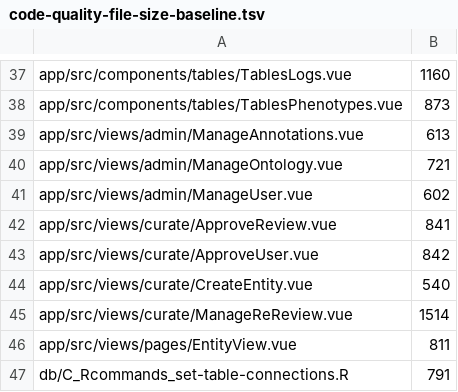
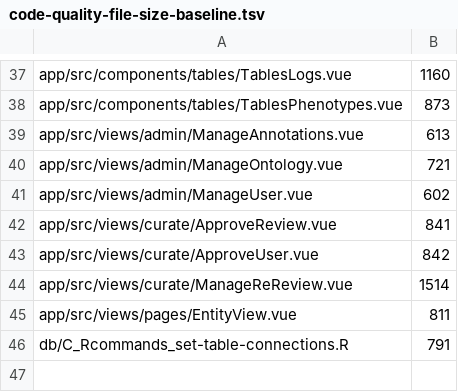
Before and after one commit to berntpopp/sysndd, a TSV file: scripts/code-quality-file-size-baseline.tsv, drawn as a sheet; only a part is shown, gaps mark what is left out; the diff names each change by its address in the sheet, - before the commit and + after, or states it on an @@ line.

Commit message:
chore(quality): canonical baseline for integrated #346 set

```diff
--- a/scripts/code-quality-file-size-baseline.tsv
+++ b/scripts/code-quality-file-size-baseline.tsv
-row 44: app/src/views/curate/CreateEntity.vue | 540
```
